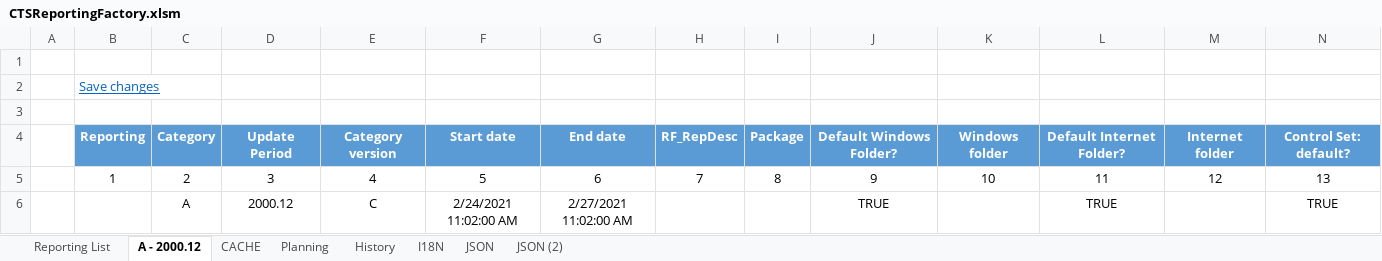
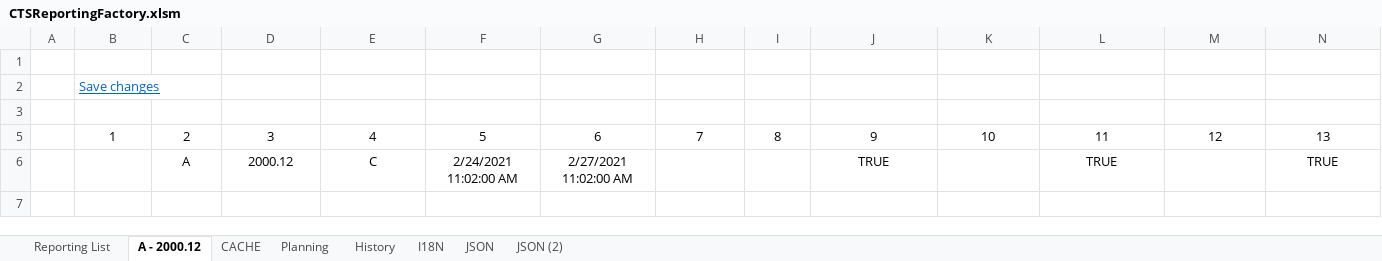
Before and after one commit to CTStation/CTSWeb, an Excel workbook: Client/CTSReportingFactory.xlsm, sheet A - 2000.12, drawn as a sheet; only a part is shown; values as stored, in another font and other column widths than the file's, no borders; charts and pictures and table styles not drawn; rows hold the shown columns only; the diff names each change by its address in the sheet, - before the commit and + after, or states it on an @@ line.

Commit message:
Start Restoring lost changes

```diff
--- a/Client/CTSReportingFactory.xlsm (sheet A - 2000.12)
+++ b/Client/CTSReportingFactory.xlsm (sheet A - 2000.12)
@@ row 4 hidden:  | Reporting | Category | Update Period | Category version | Start date | End date | RF_RepDesc | Package | Default Windows Folder? | Windows folder | Default Internet Folder? | Internet folder | Control Set: default? @@
```
Also changed, not shown: sheet Reporting List, charts or pictures, 1 other file.
